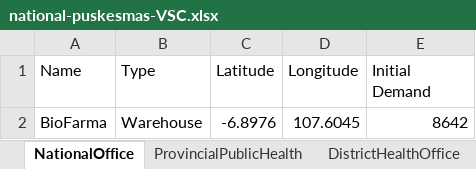
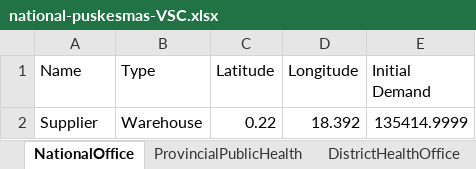
Before and after one commit to f-babaei/Vax-SC, an Excel workbook: Data/national-puskesmas-VSC.xlsx, sheet NationalOffice, drawn as a sheet; values as stored, in another font and other column widths than the file's, no borders; removed rows and columns are numbered as before the commit, all else as after; the diff names each change by its address in the sheet, - before the commit and + after, or states it on an @@ line.

```diff
--- a/Data/national-puskesmas-VSC.xlsx (sheet NationalOffice)
+++ b/Data/national-puskesmas-VSC.xlsx (sheet NationalOffice)
-row 2: BioFarma | Warehouse | -6.8976 | 107.6045 | 8642
+row 2: Supplier | Warehouse | 0.22 | 18.392 | 135414.9999
```
Also changed, not shown: sheet Puskesmas, sheet DistrictHealthOffice, sheet ProvincialPublicHealth, 7 other files.
